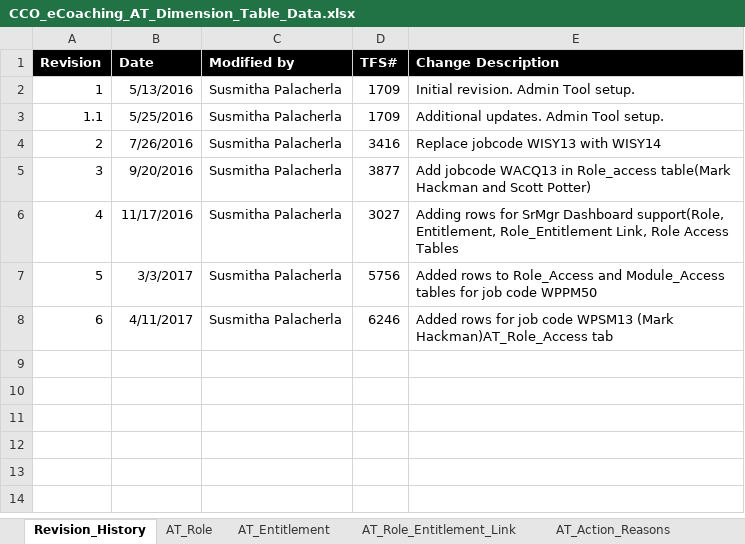
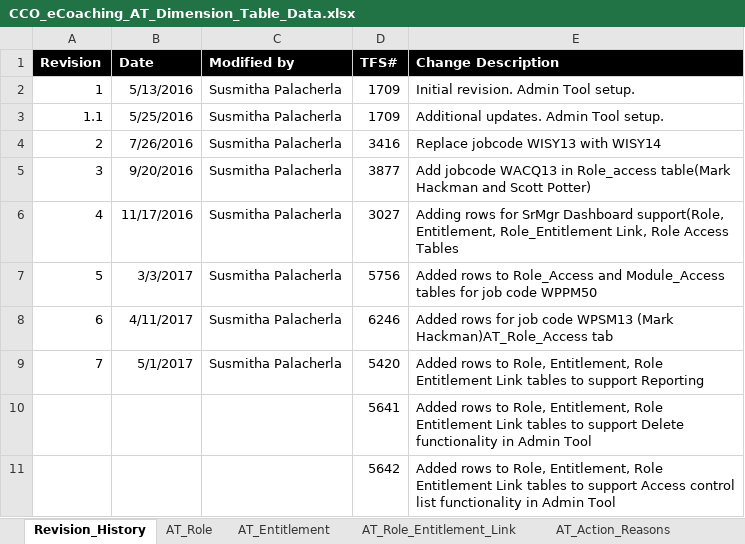
Before and after one commit to maximus-cco/eCoaching_V2_Bak, an Excel workbook: Design/DD/DB/CCO_eCoaching_AT_Dimension_Table_Data.xlsx, sheet Revision_History, drawn as a sheet; values as stored, in another font and other column widths than the file's, no borders; the diff names each change by its address in the sheet, - before the commit and + after, or states it on an @@ line.

```diff
--- a/Design/DD/DB/CCO_eCoaching_AT_Dimension_Table_Data.xlsx (sheet Revision_History)
+++ b/Design/DD/DB/CCO_eCoaching_AT_Dimension_Table_Data.xlsx (sheet Revision_History)
+row 9: 7 | 5/1/2017 | Susmitha Palacherla | 5420 | Added rows to Role, Entitlement, Role Entitlement Link tables to support Reporting
+row 10:  |  |  | 5641 | Added rows to Role, Entitlement, Role Entitlement Link tables to support Delete functionality in Admin Tool
+row 11:  |  |  | 5642 | Added rows to Role, Entitlement, Role Entitlement Link tables to support Access control list functionality in Admin Tool
```
Also changed, not shown: sheet AT_Role_Entitlement_Link, sheet AT_Role, sheet AT_Entitlement.
